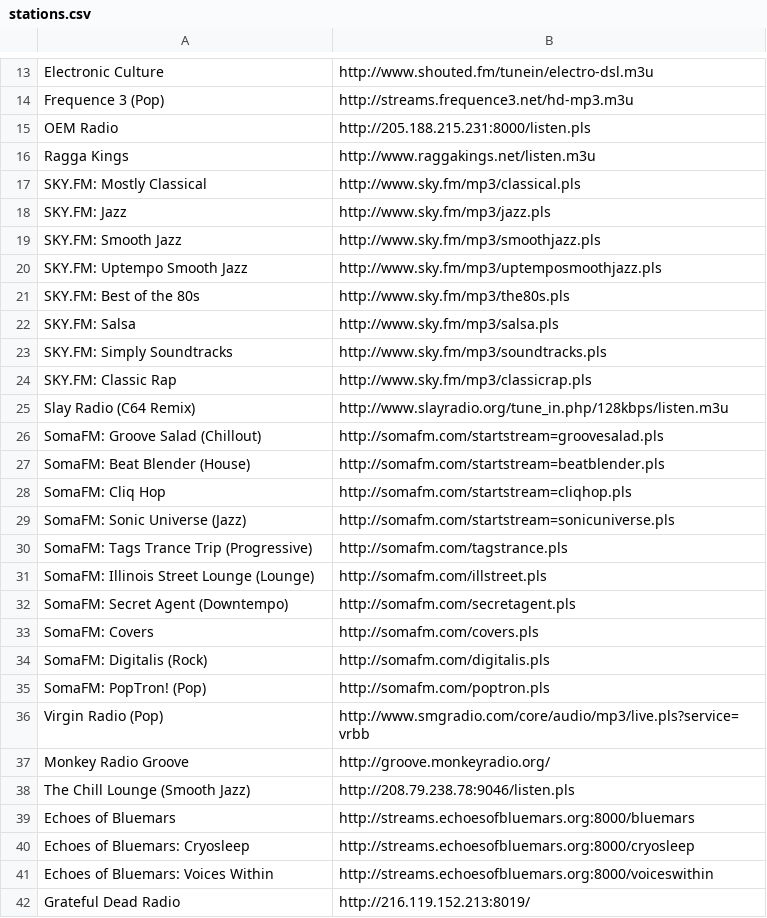
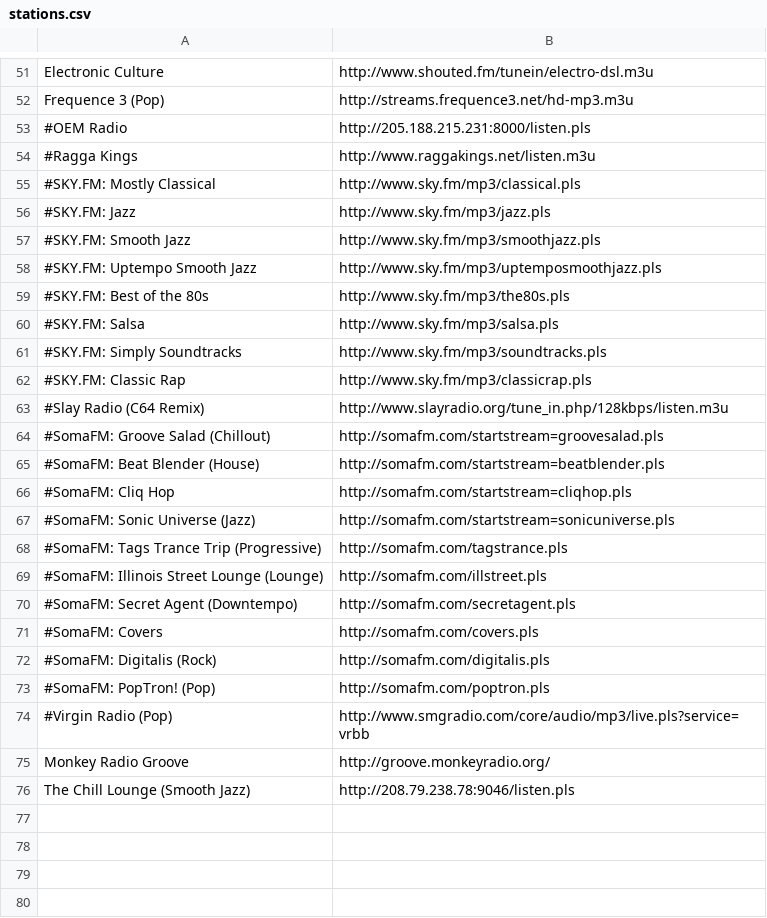
Before and after one commit to schelcj/dotfiles, a CSV file: pyradio/.pyradio/stations.csv, drawn as a sheet; only a part is shown, gaps mark what is left out; the diff covers the shown part only.

```diff
--- a/pyradio/.pyradio/stations.csv
+++ b/pyradio/.pyradio/stations.csv
@@ -14,29 +52,25 @@ Electronic Culture, http://www.shouted.fm/tunein/electro-dsl.m3u
 Frequence 3 (Pop), http://streams.frequence3.net/hd-mp3.m3u
-OEM Radio, http://205.188.215.231:8000/listen.pls
-Ragga Kings, http://www.raggakings.net/listen.m3u
-SKY.FM: Mostly Classical, http://www.sky.fm/mp3/classical.pls
-SKY.FM: Jazz, http://www.sky.fm/mp3/jazz.pls
-SKY.FM: Smooth Jazz, http://www.sky.fm/mp3/smoothjazz.pls
-SKY.FM: Uptempo Smooth Jazz, http://www.sky.fm/mp3/uptemposmoothjazz.pls
-SKY.FM: Best of the 80s, http://www.sky.fm/mp3/the80s.pls
-SKY.FM: Salsa, http://www.sky.fm/mp3/salsa.pls
-SKY.FM: Simply Soundtracks, http://www.sky.fm/mp3/soundtracks.pls
-SKY.FM: Classic Rap, http://www.sky.fm/mp3/classicrap.pls
-Slay Radio (C64 Remix), http://www.slayradio.org/tune_in.php/128kbps/listen.m3u
-SomaFM: Groove Salad (Chillout), http://somafm.com/startstream=groovesalad.pls
-SomaFM: Beat Blender (House), http://somafm.com/startstream=beatblender.pls
-SomaFM: Cliq Hop, http://somafm.com/startstream=cliqhop.pls
-SomaFM: Sonic Universe (Jazz), http://somafm.com/startstream=sonicuniverse.pls
-SomaFM: Tags Trance Trip (Progressive), http://somafm.com/tagstrance.pls
-SomaFM: Illinois Street Lounge (Lounge), http://somafm.com/illstreet.pls
-SomaFM: Secret Agent (Downtempo), http://somafm.com/secretagent.pls
-SomaFM: Covers, http://somafm.com/covers.pls
-SomaFM: Digitalis (Rock), http://somafm.com/digitalis.pls
-SomaFM: PopTron! (Pop), http://somafm.com/poptron.pls
-Virgin Radio (Pop), http://www.smgradio.com/core/audio/mp3/live.pls?service=vrbb
+#OEM Radio, http://205.188.215.231:8000/listen.pls
+#Ragga Kings, http://www.raggakings.net/listen.m3u
+#SKY.FM: Mostly Classical, http://www.sky.fm/mp3/classical.pls
+#SKY.FM: Jazz, http://www.sky.fm/mp3/jazz.pls
+#SKY.FM: Smooth Jazz, http://www.sky.fm/mp3/smoothjazz.pls
+#SKY.FM: Uptempo Smooth Jazz, http://www.sky.fm/mp3/uptemposmoothjazz.pls
+#SKY.FM: Best of the 80s, http://www.sky.fm/mp3/the80s.pls
+#SKY.FM: Salsa, http://www.sky.fm/mp3/salsa.pls
+#SKY.FM: Simply Soundtracks, http://www.sky.fm/mp3/soundtracks.pls
+#SKY.FM: Classic Rap, http://www.sky.fm/mp3/classicrap.pls
+#Slay Radio (C64 Remix), http://www.slayradio.org/tune_in.php/128kbps/listen.m3u
+#SomaFM: Groove Salad (Chillout), http://somafm.com/startstream=groovesalad.pls
+#SomaFM: Beat Blender (House), http://somafm.com/startstream=beatblender.pls
+#SomaFM: Cliq Hop, http://somafm.com/startstream=cliqhop.pls
+#SomaFM: Sonic Universe (Jazz), http://somafm.com/startstream=sonicuniverse.pls
+#SomaFM: Tags Trance Trip (Progressive), http://somafm.com/tagstrance.pls
+#SomaFM: Illinois Street Lounge (Lounge), http://somafm.com/illstreet.pls
+#SomaFM: Secret Agent (Downtempo), http://somafm.com/secretagent.pls
+#SomaFM: Covers, http://somafm.com/covers.pls
+#SomaFM: Digitalis (Rock), http://somafm.com/digitalis.pls
+#SomaFM: PopTron! (Pop), http://somafm.com/poptron.pls
+#Virgin Radio (Pop), http://www.smgradio.com/core/audio/mp3/live.pls?service=vrbb
 Monkey Radio Groove, http://groove.monkeyradio.org/
 The Chill Lounge (Smooth Jazz), http://208.79.238.78:9046/listen.pls
-Echoes of Bluemars, http://streams.echoesofbluemars.org:8000/bluemars
-Echoes of Bluemars: Cryosleep, http://streams.echoesofbluemars.org:8000/cryosleep
-Echoes of Bluemars: Voices Within, http://streams.echoesofbluemars.org:8000/voiceswithin
-Grateful Dead Radio, http://216.119.152.213:8019/
```
Also changed, not shown: 32 added rows and 2 moved rows elsewhere in this file, 1 other file.
